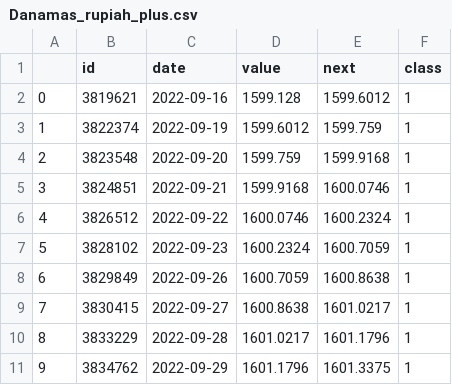
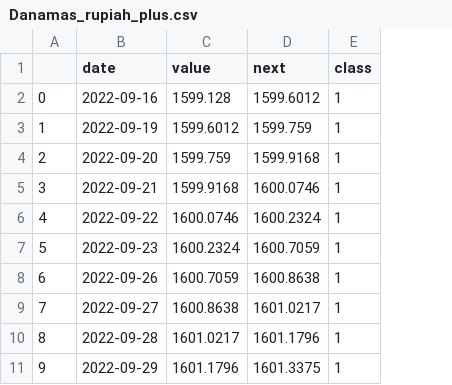
Before and after one commit to H8-Assignments-Bay/p2---final-project-ftds-016-rmt-group-002, a CSV file: dataset_raw/Low Risk/Danamas_rupiah_plus.csv, drawn as a sheet; only a part is shown; the diff names each change by its address in the sheet, - before the commit and + after, or states it on an @@ line.

```diff
--- a/dataset_raw/Low Risk/Danamas_rupiah_plus.csv
+++ b/dataset_raw/Low Risk/Danamas_rupiah_plus.csv
-column B (id), rows 2-11: 3819621 | 3822374 | 3823548 | 3824851 | 3826512 | 3828102 | 3829849 | 3830415 | 3833229 | 3834762
```
Also changed, not shown: dataset_raw/Low Risk/Manulife_dana_kas_kelas_A.csv.
